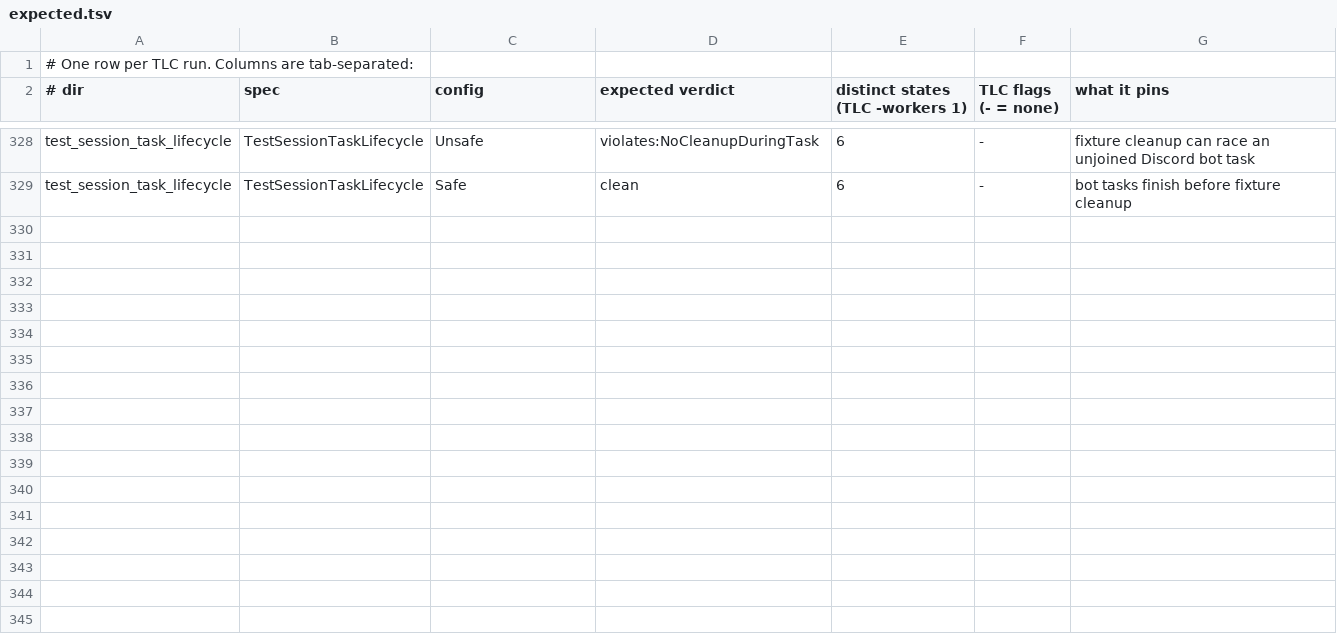
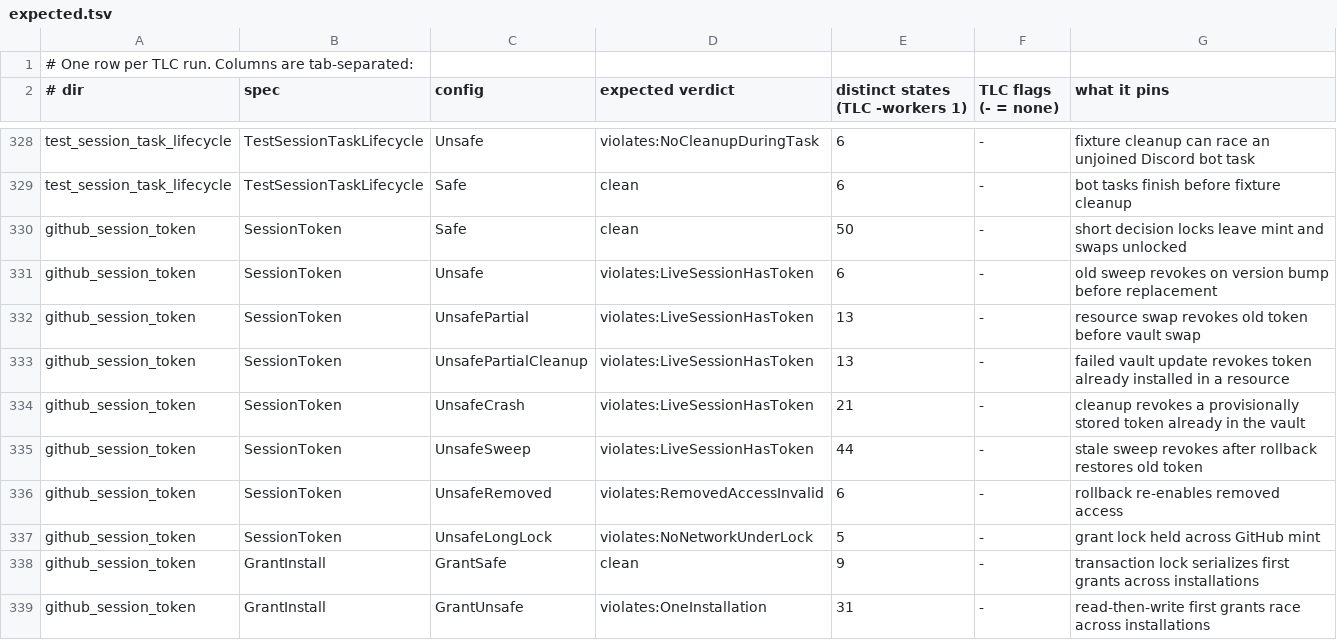
Before and after one commit to Nitjsefnie-OSC/daimon, a TSV file: formal/expected.tsv, drawn as a sheet; only a part is shown, gaps mark what is left out; the diff names each change by its address in the sheet, - before the commit and + after, or states it on an @@ line.

Commit message:
fix(github): one GH_TOKEN per session covering exactly the connected repos (#1005)
* fix(github): one GH_TOKEN per session covering exactly the connected repos

* fix(github): keep external sessions tokenless and lock only short rotation steps

* fix(github): connect App-covered repos as write and align copy and migration markers

* test(github): read-only confirmations now connect with write

```diff
--- a/formal/expected.tsv
+++ b/formal/expected.tsv
+row 330: github_session_token | SessionToken | Safe | clean | 50 | - | short decision locks leave mint and swaps unlocked
+row 331: github_session_token | SessionToken | Unsafe | violates:LiveSessionHasToken | 6 | - | old sweep revokes on version bump before replacement
+row 332: github_session_token | SessionToken | UnsafePartial | violates:LiveSessionHasToken | 13 | - | resource swap revokes old token before vault swap
+row 333: github_session_token | SessionToken | UnsafePartialCleanup | violates:LiveSessionHasToken | 13 | - | failed vault update revokes token already installed in a resource
+row 334: github_session_token | SessionToken | UnsafeCrash | violates:LiveSessionHasToken | 21 | - | cleanup revokes a provisionally stored token already in the vault
+row 335: github_session_token | SessionToken | UnsafeSweep | violates:LiveSessionHasToken | 44 | - | stale sweep revokes after rollback restores old token
+row 336: github_session_token | SessionToken | UnsafeRemoved | violates:RemovedAccessInvalid | 6 | - | rollback re-enables removed access
+row 337: github_session_token | SessionToken | UnsafeLongLock | violates:NoNetworkUnderLock | 5 | - | grant lock held across GitHub mint
+row 338: github_session_token | GrantInstall | GrantSafe | clean | 9 | - | transaction lock serializes first grants across installations
+row 339: github_session_token | GrantInstall | GrantUnsafe | violates:OneInstallation | 31 | - | read-then-write first grants race across installations
```
Also changed, not shown: 58 other files.
